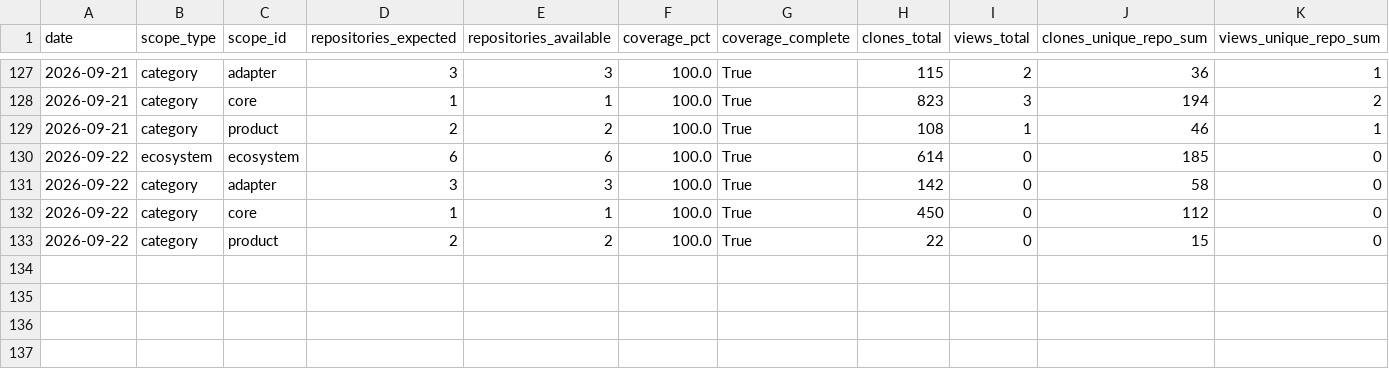
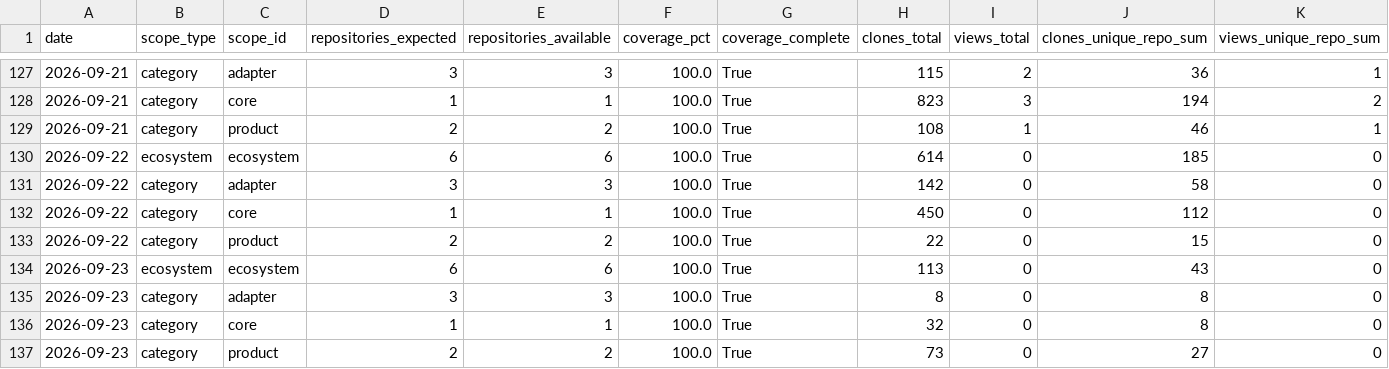
Before and after one commit to FAROTECH/orbitfabric-analytics, a CSV file: analytics/ecosystem_rollups_daily.csv, drawn as a sheet; only a part is shown, gaps mark what is left out.

```diff
--- a/analytics/ecosystem_rollups_daily.csv
+++ b/analytics/ecosystem_rollups_daily.csv
@@ -133 +133,5 @@ date,scope_type,scope_id,repositories_expected,repositories_available,coverage_p
 2026-09-22,category,product,2,2,100.0,True,22,0,15,0
+2026-09-23,ecosystem,ecosystem,6,6,100.0,True,113,0,43,0
+2026-09-23,category,adapter,3,3,100.0,True,8,0,8,0
+2026-09-23,category,core,1,1,100.0,True,32,0,8,0
+2026-09-23,category,product,2,2,100.0,True,73,0,27,0
```
Also changed, not shown: analytics/community_daily.csv, analytics/community_lifecycle_daily.csv, 7 other files.
